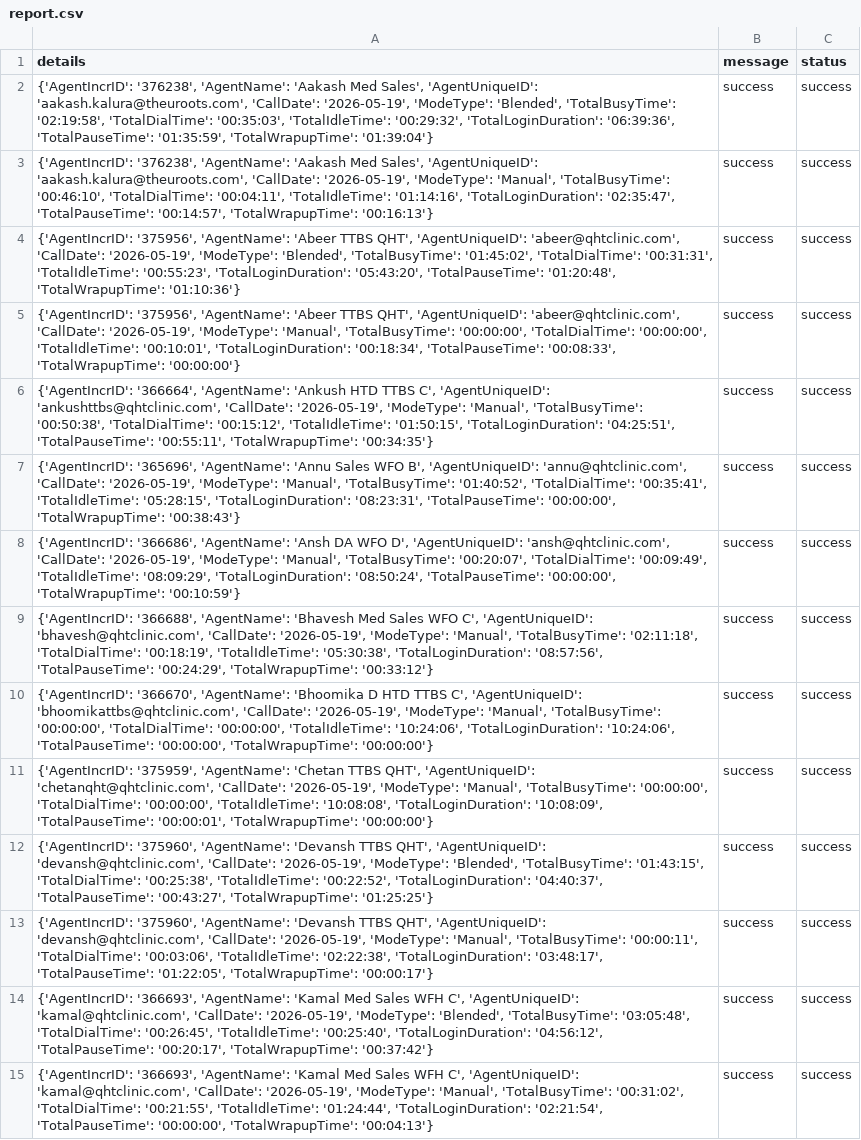
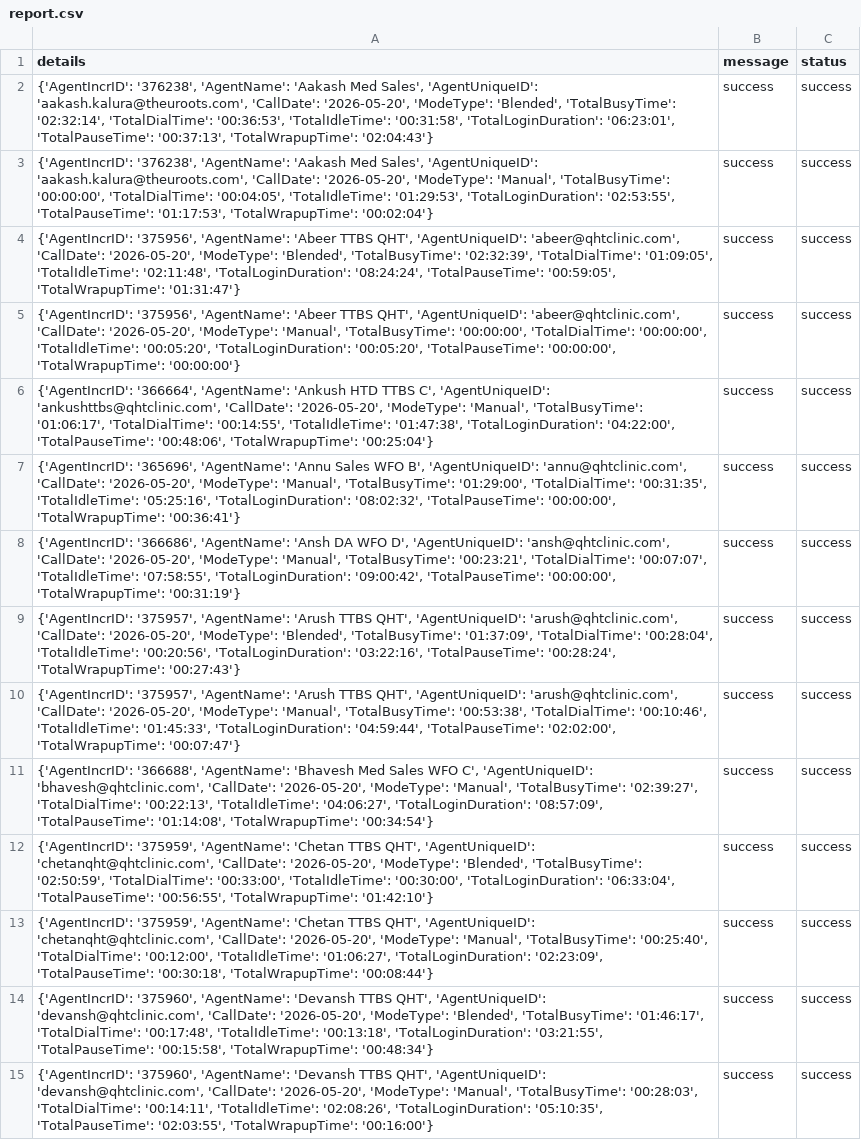
Before and after one commit to John-Cena-DEV/ozonetel_agents, a CSV file: report.csv, drawn as a sheet; only a part is shown; the diff covers the shown part only; the diff names each change by its address in the sheet, - before the commit and + after, or states it on an @@ line.

```diff
--- a/report.csv
+++ b/report.csv
-A2 (details): …'aakash.kalura@theuroots.com', 'CallDate': '2026-05-19', 'ModeType': 'Blended', 'TotalBusyTime': '02:19:58', 'TotalDialTime': '00:35:03', 'TotalIdleTime': '00:29:32', 'TotalLoginDuration': '06:39:36', 'TotalPauseTime': '01:35:59', 'TotalWrapupTime': '01:39:04'}
+A2 (details): …'aakash.kalura@theuroots.com', 'CallDate': '2026-05-20', 'ModeType': 'Blended', 'TotalBusyTime': '02:32:14', 'TotalDialTime': '00:36:53', 'TotalIdleTime': '00:31:58', 'TotalLoginDuration': '06:23:01', 'TotalPauseTime': '00:37:13', 'TotalWrapupTime': '02:04:43'}
-A3 (details): …'aakash.kalura@theuroots.com', 'CallDate': '2026-05-19', 'ModeType': 'Manual', 'TotalBusyTime': '00:46:10', 'TotalDialTime': '00:04:11', 'TotalIdleTime': '01:14:16', 'TotalLoginDuration': '02:35:47', 'TotalPauseTime': '00:14:57', 'TotalWrapupTime': '00:16:13'}
+A3 (details): …'aakash.kalura@theuroots.com', 'CallDate': '2026-05-20', 'ModeType': 'Manual', 'TotalBusyTime': '00:00:00', 'TotalDialTime': '00:04:05', 'TotalIdleTime': '01:29:53', 'TotalLoginDuration': '02:53:55', 'TotalPauseTime': '01:17:53', 'TotalWrapupTime': '00:02:04'}
-A4 (details): …'abeer@qhtclinic.com', 'CallDate': '2026-05-19', 'ModeType': 'Blended', 'TotalBusyTime': '01:45:02', 'TotalDialTime': '00:31:31', 'TotalIdleTime': '00:55:23', 'TotalLoginDuration': '05:43:20', 'TotalPauseTime': '01:20:48', 'TotalWrapupTime': '01:10:36'}
+A4 (details): …'abeer@qhtclinic.com', 'CallDate': '2026-05-20', 'ModeType': 'Blended', 'TotalBusyTime': '02:32:39', 'TotalDialTime': '01:09:05', 'TotalIdleTime': '02:11:48', 'TotalLoginDuration': '08:24:24', 'TotalPauseTime': '00:59:05', 'TotalWrapupTime': '01:31:47'}
-A5 (details): …'abeer@qhtclinic.com', 'CallDate': '2026-05-19', 'ModeType': 'Manual', 'TotalBusyTime': '00:00:00', 'TotalDialTime': '00:00:00', 'TotalIdleTime': '00:10:01', 'TotalLoginDuration': '00:18:34', 'TotalPauseTime': '00:08:33', 'TotalWrapupTime': '00:00:00'}
+A5 (details): …'abeer@qhtclinic.com', 'CallDate': '2026-05-20', 'ModeType': 'Manual', 'TotalBusyTime': '00:00:00', 'TotalDialTime': '00:00:00', 'TotalIdleTime': '00:05:20', 'TotalLoginDuration': '00:05:20', 'TotalPauseTime': '00:00:00', 'TotalWrapupTime': '00:00:00'}
-A6 (details): …'ankushttbs@qhtclinic.com', 'CallDate': '2026-05-19', 'ModeType': 'Manual', 'TotalBusyTime': '00:50:38', 'TotalDialTime': '00:15:12', 'TotalIdleTime': '01:50:15', 'TotalLoginDuration': '04:25:51', 'TotalPauseTime': '00:55:11', 'TotalWrapupTime': '00:34:35'}
+A6 (details): …'ankushttbs@qhtclinic.com', 'CallDate': '2026-05-20', 'ModeType': 'Manual', 'TotalBusyTime': '01:06:17', 'TotalDialTime': '00:14:55', 'TotalIdleTime': '01:47:38', 'TotalLoginDuration': '04:22:00', 'TotalPauseTime': '00:48:06', 'TotalWrapupTime': '00:25:04'}
-A7 (details): …'annu@qhtclinic.com', 'CallDate': '2026-05-19', 'ModeType': 'Manual', 'TotalBusyTime': '01:40:52', 'TotalDialTime': '00:35:41', 'TotalIdleTime': '05:28:15', 'TotalLoginDuration': '08:23:31', 'TotalPauseTime': '00:00:00', 'TotalWrapupTime': '00:38:43'}
+A7 (details): …'annu@qhtclinic.com', 'CallDate': '2026-05-20', 'ModeType': 'Manual', 'TotalBusyTime': '01:29:00', 'TotalDialTime': '00:31:35', 'TotalIdleTime': '05:25:16', 'TotalLoginDuration': '08:02:32', 'TotalPauseTime': '00:00:00', 'TotalWrapupTime': '00:36:41'}
-A8 (details): …'ansh@qhtclinic.com', 'CallDate': '2026-05-19', 'ModeType': 'Manual', 'TotalBusyTime': '00:20:07', 'TotalDialTime': '00:09:49', 'TotalIdleTime': '08:09:29', 'TotalLoginDuration': '08:50:24', 'TotalPauseTime': '00:00:00', 'TotalWrapupTime': '00:10:59'}
+A8 (details): …'ansh@qhtclinic.com', 'CallDate': '2026-05-20', 'ModeType': 'Manual', 'TotalBusyTime': '00:23:21', 'TotalDialTime': '00:07:07', 'TotalIdleTime': '07:58:55', 'TotalLoginDuration': '09:00:42', 'TotalPauseTime': '00:00:00', 'TotalWrapupTime': '00:31:19'}
-A9 (details): {'AgentIncrID': '366688', 'AgentName': 'Bhavesh Med Sales WFO C', 'AgentUniqueID': 'bhavesh@qhtclinic.com', 'CallDate': '2026-05-19', 'ModeType': 'Manual', 'TotalBusyTime': '02:11:18', 'TotalDialTime': '00:18:19', 'TotalIdleTime': '05:30:38', 'TotalLoginDuration': '08:57:56', 'TotalPauseTime': '00:24:29', 'TotalWrapupTime': '00:33:12'}
+A9 (details): {'AgentIncrID': '375957', 'AgentName': 'Arush TTBS QHT', 'AgentUniqueID': 'arush@qhtclinic.com', 'CallDate': '2026-05-20', 'ModeType': 'Blended', 'TotalBusyTime': '01:37:09', 'TotalDialTime': '00:28:04', 'TotalIdleTime': '00:20:56', 'TotalLoginDuration': '03:22:16', 'TotalPauseTime': '00:28:24', 'TotalWrapupTime': '00:27:43'}
-A10 (details): {'AgentIncrID': '366670', 'AgentName': 'Bhoomika D HTD TTBS C', 'AgentUniqueID': 'bhoomikattbs@qhtclinic.com', 'CallDate': '2026-05-19', 'ModeType': 'Manual', 'TotalBusyTime': '00:00:00', 'TotalDialTime': '00:00:00', 'TotalIdleTime': '10:24:06', 'TotalLoginDuration': '10:24:06', 'TotalPauseTime': '00:00:00', 'TotalWrapupTime': '00:00:00'}
+A10 (details): {'AgentIncrID': '375957', 'AgentName': 'Arush TTBS QHT', 'AgentUniqueID': 'arush@qhtclinic.com', 'CallDate': '2026-05-20', 'ModeType': 'Manual', 'TotalBusyTime': '00:53:38', 'TotalDialTime': '00:10:46', 'TotalIdleTime': '01:45:33', 'TotalLoginDuration': '04:59:44', 'TotalPauseTime': '02:02:00', 'TotalWrapupTime': '00:07:47'}
-A11 (details): {'AgentIncrID': '375959', 'AgentName': 'Chetan TTBS QHT', 'AgentUniqueID': 'chetanqht@qhtclinic.com', 'CallDate': '2026-05-19', 'ModeType': 'Manual', 'TotalBusyTime': '00:00:00', 'TotalDialTime': '00:00:00', 'TotalIdleTime': '10:08:08', 'TotalLoginDuration': '10:08:09', 'TotalPauseTime': '00:00:01', 'TotalWrapupTime': '00:00:00'}
+A11 (details): {'AgentIncrID': '366688', 'AgentName': 'Bhavesh Med Sales WFO C', 'AgentUniqueID': 'bhavesh@qhtclinic.com', 'CallDate': '2026-05-20', 'ModeType': 'Manual', 'TotalBusyTime': '02:39:27', 'TotalDialTime': '00:22:13', 'TotalIdleTime': '04:06:27', 'TotalLoginDuration': '08:57:09', 'TotalPauseTime': '01:14:08', 'TotalWrapupTime': '00:34:54'}
-A12 (details): {'AgentIncrID': '375960', 'AgentName': 'Devansh TTBS QHT', 'AgentUniqueID': 'devansh@qhtclinic.com', 'CallDate': '2026-05-19', 'ModeType': 'Blended', 'TotalBusyTime': '01:43:15', 'TotalDialTime': '00:25:38', 'TotalIdleTime': '00:22:52', 'TotalLoginDuration': '04:40:37', 'TotalPauseTime': '00:43:27', 'TotalWrapupTime': '01:25:25'}
+A12 (details): {'AgentIncrID': '375959', 'AgentName': 'Chetan TTBS QHT', 'AgentUniqueID': 'chetanqht@qhtclinic.com', 'CallDate': '2026-05-20', 'ModeType': 'Blended', 'TotalBusyTime': '02:50:59', 'TotalDialTime': '00:33:00', 'TotalIdleTime': '00:30:00', 'TotalLoginDuration': '06:33:04', 'TotalPauseTime': '00:56:55', 'TotalWrapupTime': '01:42:10'}
-A13 (details): {'AgentIncrID': '375960', 'AgentName': 'Devansh TTBS QHT', 'AgentUniqueID': 'devansh@qhtclinic.com', 'CallDate': '2026-05-19', 'ModeType': 'Manual', 'TotalBusyTime': '00:00:11', 'TotalDialTime': '00:03:06', 'TotalIdleTime': '02:22:38', 'TotalLoginDuration': '03:48:17', 'TotalPauseTime': '01:22:05', 'TotalWrapupTime': '00:00:17'}
+A13 (details): {'AgentIncrID': '375959', 'AgentName': 'Chetan TTBS QHT', 'AgentUniqueID': 'chetanqht@qhtclinic.com', 'CallDate': '2026-05-20', 'ModeType': 'Manual', 'TotalBusyTime': '00:25:40', 'TotalDialTime': '00:12:00', 'TotalIdleTime': '01:06:27', 'TotalLoginDuration': '02:23:09', 'TotalPauseTime': '00:30:18', 'TotalWrapupTime': '00:08:44'}
-A14 (details): {'AgentIncrID': '366693', 'AgentName': 'Kamal Med Sales WFH C', 'AgentUniqueID': 'kamal@qhtclinic.com', 'CallDate': '2026-05-19', 'ModeType': 'Blended', 'TotalBusyTime': '03:05:48', 'TotalDialTime': '00:26:45', 'TotalIdleTime': '00:25:40', 'TotalLoginDuration': '04:56:12', 'TotalPauseTime': '00:20:17', 'TotalWrapupTime': '00:37:42'}
+A14 (details): {'AgentIncrID': '375960', 'AgentName': 'Devansh TTBS QHT', 'AgentUniqueID': 'devansh@qhtclinic.com', 'CallDate': '2026-05-20', 'ModeType': 'Blended', 'TotalBusyTime': '01:46:17', 'TotalDialTime': '00:17:48', 'TotalIdleTime': '00:13:18', 'TotalLoginDuration': '03:21:55', 'TotalPauseTime': '00:15:58', 'TotalWrapupTime': '00:48:34'}
-A15 (details): {'AgentIncrID': '366693', 'AgentName': 'Kamal Med Sales WFH C', 'AgentUniqueID': 'kamal@qhtclinic.com', 'CallDate': '2026-05-19', 'ModeType': 'Manual', 'TotalBusyTime': '00:31:02', 'TotalDialTime': '00:21:55', 'TotalIdleTime': '01:24:44', 'TotalLoginDuration': '02:21:54', 'TotalPauseTime': '00:00:00', 'TotalWrapupTime': '00:04:13'}
+A15 (details): {'AgentIncrID': '375960', 'AgentName': 'Devansh TTBS QHT', 'AgentUniqueID': 'devansh@qhtclinic.com', 'CallDate': '2026-05-20', 'ModeType': 'Manual', 'TotalBusyTime': '00:28:03', 'TotalDialTime': '00:14:11', 'TotalIdleTime': '02:08:26', 'TotalLoginDuration': '05:10:35', 'TotalPauseTime': '02:03:55', 'TotalWrapupTime': '00:16:00'}
```
Also changed, not shown: 3 removed rows and 20 edited cells elsewhere in this file.
